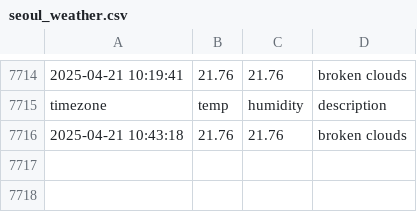
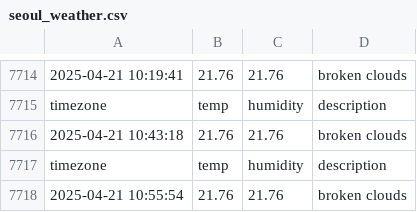
Before and after one commit to minseo0511/seoul_weather, a CSV file: seoul_weather.csv, drawn as a sheet; only a part is shown, gaps mark what is left out; the diff names each change by its address in the sheet, - before the commit and + after, or states it on an @@ line.

```diff
--- a/seoul_weather.csv
+++ b/seoul_weather.csv
+row 7717: timezone | temp | humidity | description
+row 7718: 2025-04-21 10:55:54 | 21.76 | 21.76 | broken clouds
```
